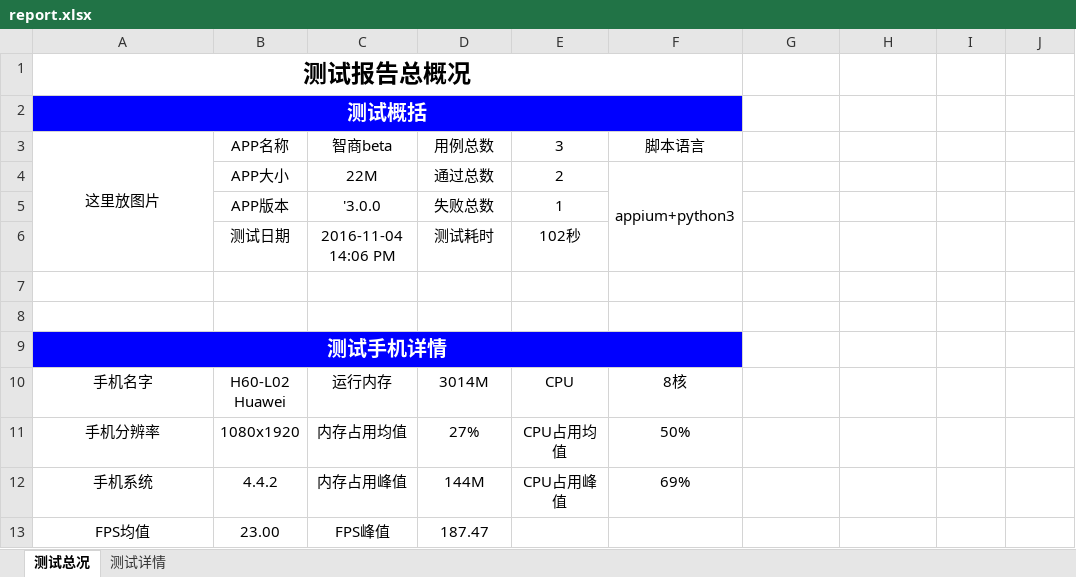
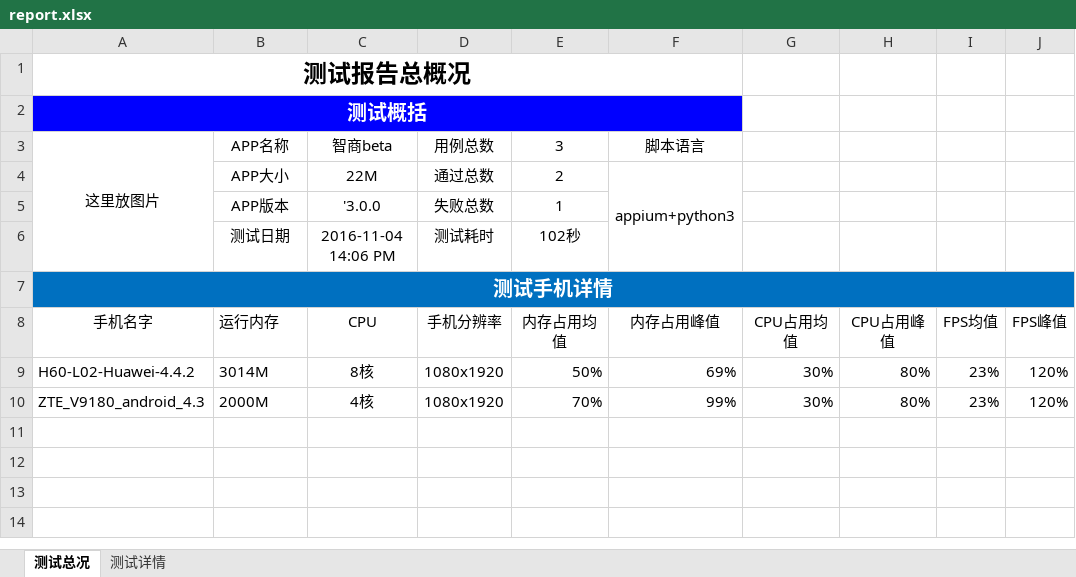
Before and after one commit to Louis-me/appiumn_auto, an Excel workbook: testRunner/report.xlsx, sheet 测试总况, drawn as a sheet; values as stored, in another font and other column widths than the file's, no borders; removed rows and columns are numbered as before the commit, all else as after; ↵ is a line break in a cell; the diff names each change by its address in the sheet, - before the commit and + after, or states it on an @@ line.

```diff
--- a/testRunner/report.xlsx (sheet 测试总况)
+++ b/testRunner/report.xlsx (sheet 测试总况)
-row 7: (empty)
-row 8: (empty)
-A7:F7 fill: #0000FF
+A7:F7 fill: #0070C0
-A9:F9 merged
+A7:J7 merged
-G7:J7 fill: none
+G7:J7 fill: #0070C0
-row 10: 手机名字 | H60-L02 ↵ Huawei | 运行内存 | 3014M | CPU | 8核
-row 11: 手机分辨率 | 1080x1920 | 内存占用均值 | 27% | CPU占用均值 | 50%
-row 12: 手机系统 | 4.4.2 | 内存占用峰值 | 144M | CPU占用峰值 | 69%
-row 13: FPS均值 | 23.00 | FPS峰值 | 187.47
+row 8: 手机名字 | 运行内存 | CPU | 手机分辨率 | 内存占用均值 | 内存占用峰值 | CPU占用均值 | CPU占用峰值 | FPS均值 | FPS峰值
+row 9: H60-L02-Huawei-4.4.2 | 3014M | 8核 | 1080x1920 | 50% | 69% | 30% | 80% | 23% | 120%
+row 10: ZTE_V9180_android_4.3 | 2000M | 4核 | 1080x1920 | 70% | 99% | 30% | 80% | 23% | 120%
```
Also changed, not shown: sheet 测试详情, testRunner/GetReport.xlsx, 39 other files.
